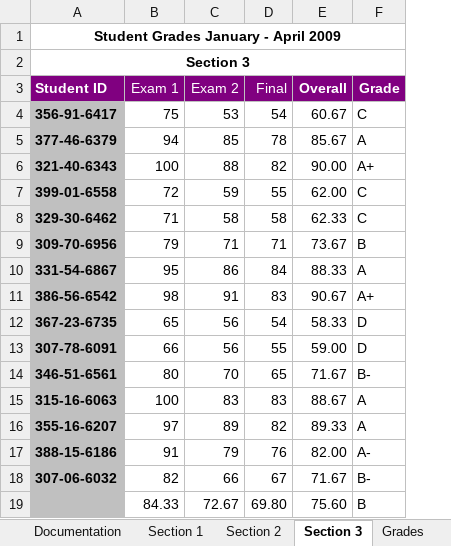
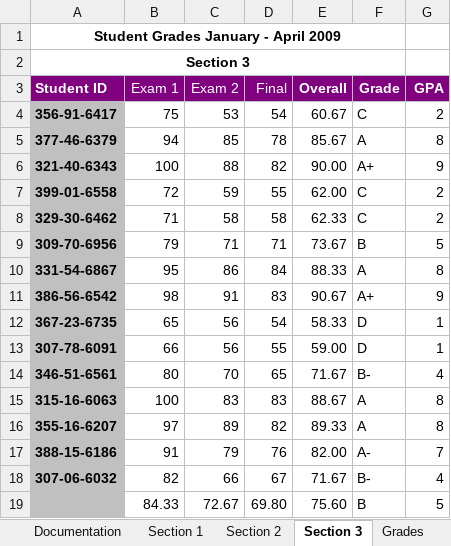
Before and after one commit to dikshab/BUS-140, an Excel workbook: Class Demo Files/Excel Ch2b/Gradesdemo.xlsx, sheet Section 3, drawn as a sheet; values as stored, in another font and other column widths than the file's, no borders; the diff names each change by its address in the sheet, - before the commit and + after, or states it on an @@ line.

```diff
--- a/Class Demo Files/Excel Ch2b/Gradesdemo.xlsx (sheet Section 3)
+++ b/Class Demo Files/Excel Ch2b/Gradesdemo.xlsx (sheet Section 3)
+column G (GPA), rows 4-19: 2 | 8 | 9 | 2 | 2 | 5 | 8 | 9 | 1 | 1 | 4 | 8 | 8 | 7 | 4 | 5
```
Also changed, not shown: sheet Section 1, sheet Section 2.
